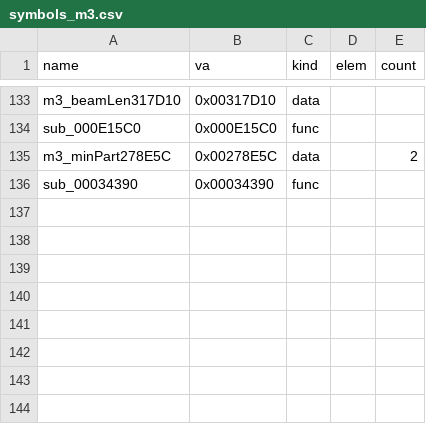
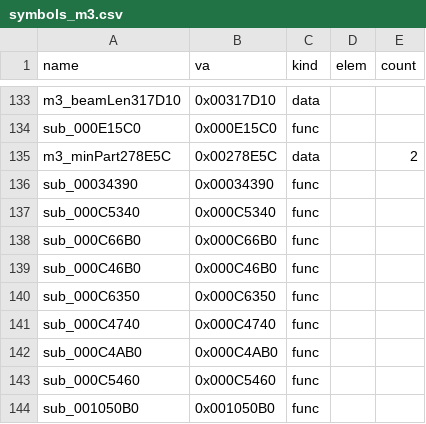
Before and after one commit to Pallypots/Project-Soul-Robber, a CSV file: config/symbols_m3.csv, drawn as a sheet; only a part is shown, gaps mark what is left out; the diff names each change by its address in the sheet, - before the commit and + after, or states it on an @@ line.

```diff
--- a/config/symbols_m3.csv
+++ b/config/symbols_m3.csv
+row 137: sub_000C5340 | 0x000C5340 | func
+row 138: sub_000C66B0 | 0x000C66B0 | func
+row 139: sub_000C46B0 | 0x000C46B0 | func
+row 140: sub_000C6350 | 0x000C6350 | func
+row 141: sub_000C4740 | 0x000C4740 | func
+row 142: sub_000C4AB0 | 0x000C4AB0 | func
+row 143: sub_000C5460 | 0x000C5460 | func
+row 144: sub_001050B0 | 0x001050B0 | func
```
Also changed, not shown: config/function_states_m3.csv, 1 other file.
